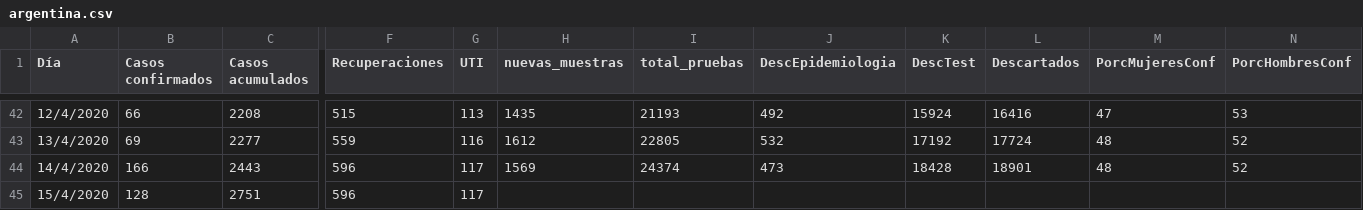
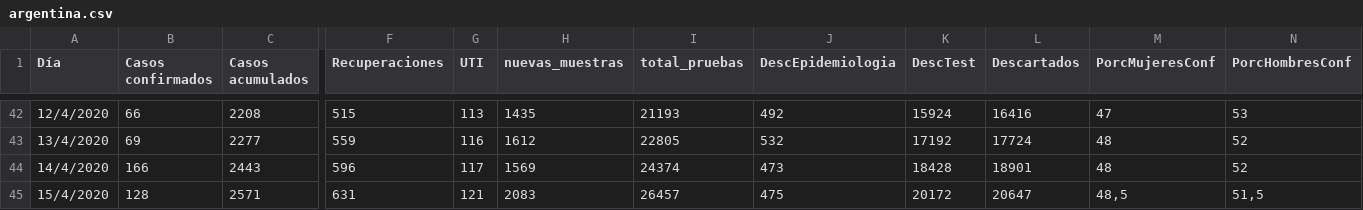
Before and after one commit to GIBD/covid, a CSV file: data/argentina.csv, drawn as a sheet; only a part is shown, gaps mark what is left out; the diff names each change by its address in the sheet, - before the commit and + after, or states it on an @@ line.

```diff
--- a/data/argentina.csv
+++ b/data/argentina.csv
-C45 (Casos acumulados): 2751
+C45 (Casos acumulados): 2571
-F45 (Recuperaciones): 596
+F45 (Recuperaciones): 631
-G45 (UTI): 117
+G45 (UTI): 121
-H45 (nuevas_muestras): (empty)
+H45 (nuevas_muestras): 2083
-I45 (total_pruebas): (empty)
+I45 (total_pruebas): 26457
-J45 (DescEpidemiologia): (empty)
+J45 (DescEpidemiologia): 475
-K45 (DescTest): (empty)
+K45 (DescTest): 20172
-L45 (Descartados): (empty)
+L45 (Descartados): 20647
-M45 (PorcMujeresConf): (empty)
+M45 (PorcMujeresConf): 48,5
-N45 (PorcHombresConf): (empty)
+N45 (PorcHombresConf): 51,5
```
Also changed, not shown: 3 other files.
